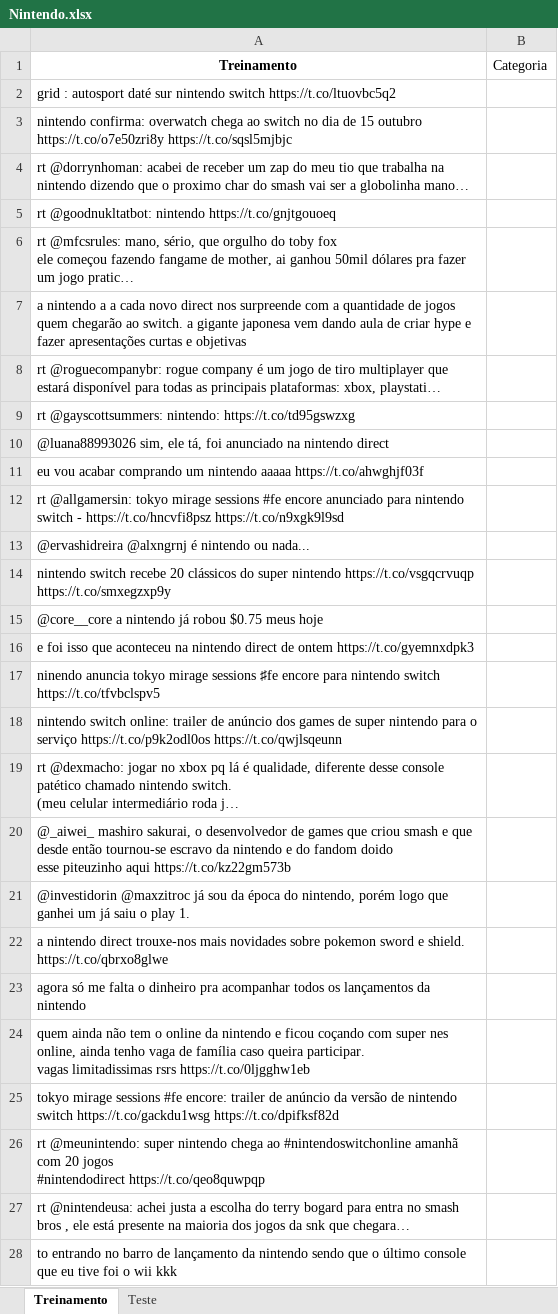
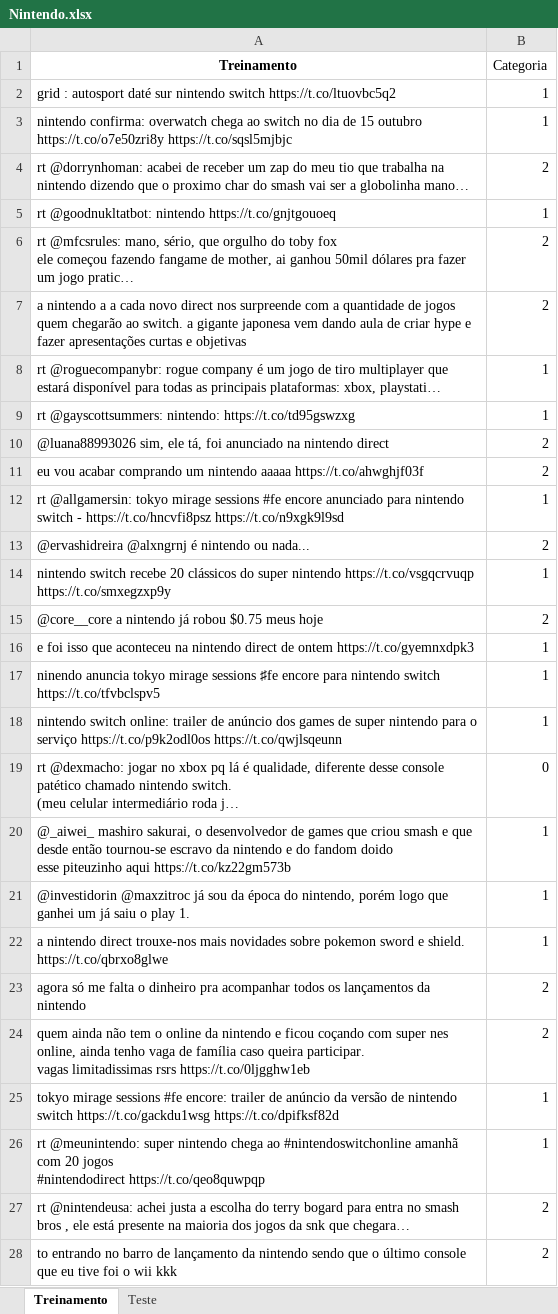
Before and after one commit to Gabrielpfm/CieDados-P2, an Excel workbook: Nintendo.xlsx, sheet Treinamento, drawn as a sheet; only a part is shown; values as stored, in another font and other column widths than the file's, no borders; the diff covers the shown part only; the diff names each change by its address in the sheet, - before the commit and + after, or states it on an @@ line.

Commit message:
Excele

```diff
--- a/Nintendo.xlsx (sheet Treinamento)
+++ b/Nintendo.xlsx (sheet Treinamento)
-B2:B3 (Categoria): (empty)
+B2:B3 (Categoria): 1
-B4 (Categoria): (empty)
+B4 (Categoria): 2
-B5 (Categoria): (empty)
+B5 (Categoria): 1
-B6:B7 (Categoria): (empty)
+B6:B7 (Categoria): 2
-B8:B9 (Categoria): (empty)
+B8:B9 (Categoria): 1
-B10:B11 (Categoria): (empty)
+B10:B11 (Categoria): 2
-B12 (Categoria): (empty)
+B12 (Categoria): 1
-B13 (Categoria): (empty)
+B13 (Categoria): 2
-B14 (Categoria): (empty)
+B14 (Categoria): 1
-B15 (Categoria): (empty)
+B15 (Categoria): 2
-B16:B18 (Categoria): (empty)
+B16:B18 (Categoria): 1
-B19 (Categoria): (empty)
+B19 (Categoria): 0
-B20:B22 (Categoria): (empty)
+B20:B22 (Categoria): 1
-B23:B24 (Categoria): (empty)
+B23:B24 (Categoria): 2
-B25:B26 (Categoria): (empty)
+B25:B26 (Categoria): 1
-B27:B28 (Categoria): (empty)
+B27:B28 (Categoria): 2
```
Also changed, not shown: 273 edited cells elsewhere in this sheet, 1 other file.
